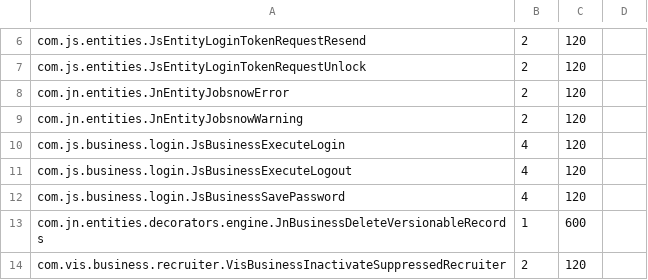
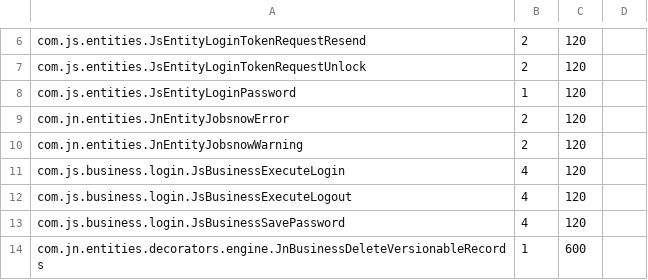
Before and after one commit to onias-site/jobsnow_workspace, a TSV file: documentation/deploy/topicos.tsv, drawn as a sheet; only a part is shown, gaps mark what is left out; the shorter side is filled out with more unchanged rows; the diff names each change by its address in the sheet, - before the commit and + after, or states it on an @@ line.

```diff
--- a/documentation/deploy/topicos.tsv
+++ b/documentation/deploy/topicos.tsv
+row 8: com.js.entities.JsEntityLoginPassword | 1 | 120
```
